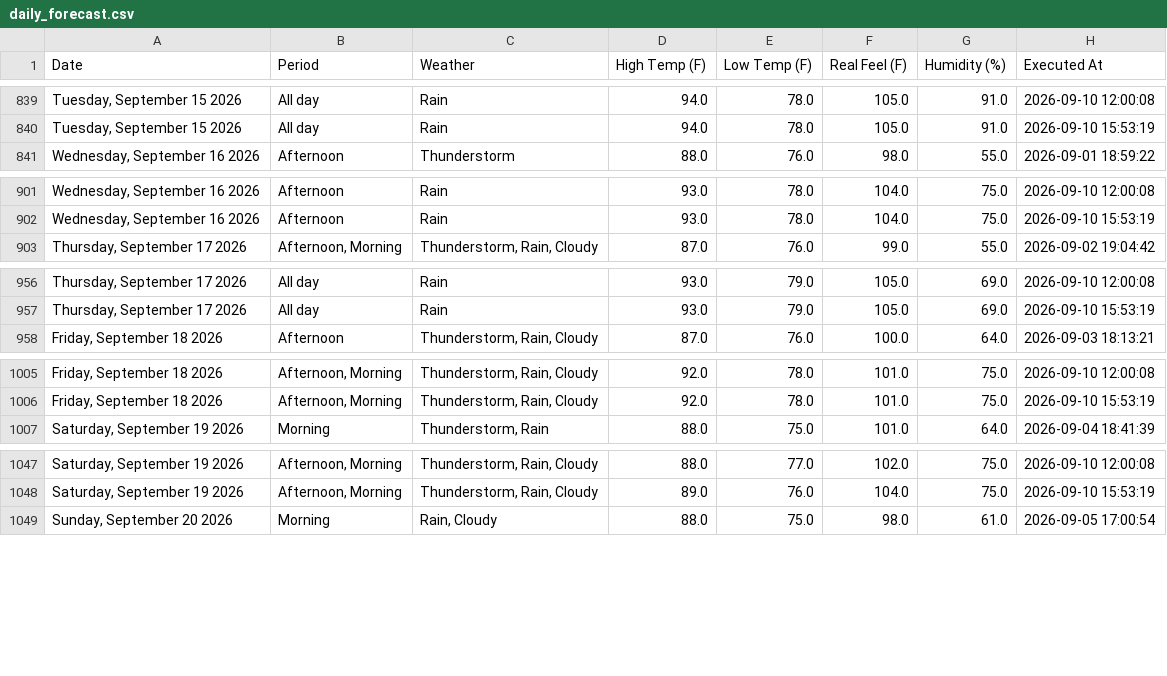
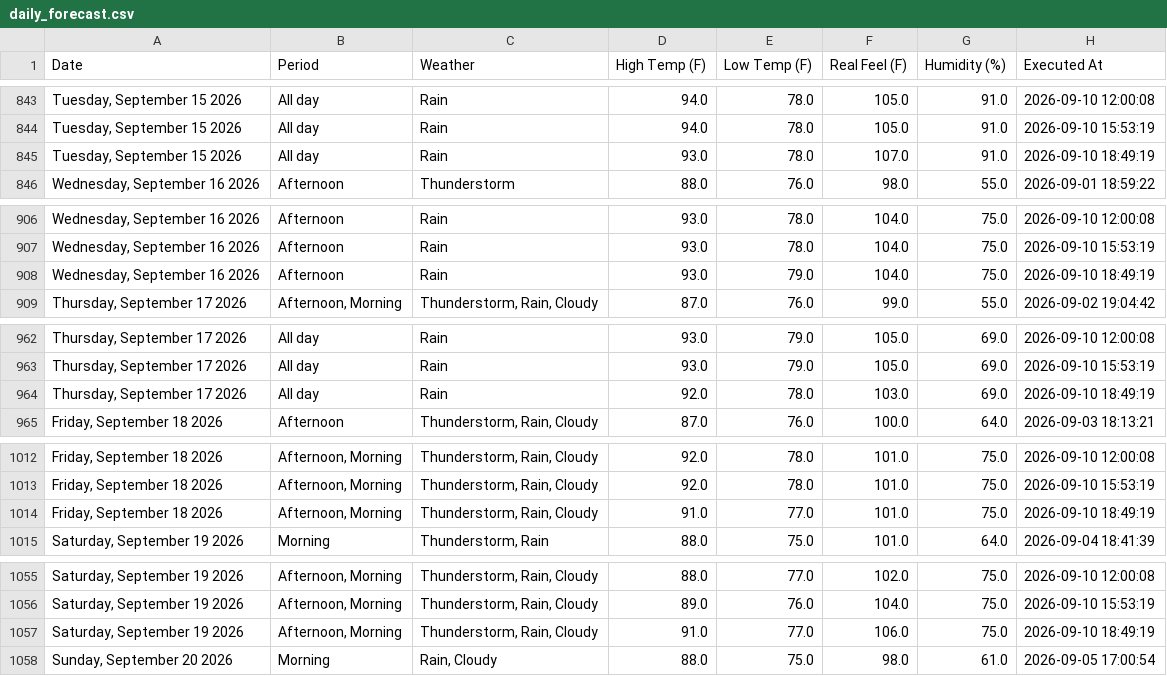
Before and after one commit to pthphien/accuweather, a CSV file: data/daily_forecast.csv, drawn as a sheet; only a part is shown, gaps mark what is left out; the diff covers the shown part only.

```diff
--- a/data/daily_forecast.csv
+++ b/data/daily_forecast.csv
@@ -840,2 +844,3 @@ Date,Period,Weather,High Temp (F),Low Temp (F),Real Feel (F),Humidity (%),Execut
 "Tuesday, September 15 2026",All day,Rain,94.0,78.0,105.0,91.0,2026-09-10 15:53:19
+"Tuesday, September 15 2026",All day,Rain,93.0,78.0,107.0,91.0,2026-09-10 18:49:19
 "Wednesday, September 16 2026",Afternoon,Thunderstorm,88.0,76.0,98.0,55.0,2026-09-01 18:59:22
@@ -902,2 +907,3 @@ Date,Period,Weather,High Temp (F),Low Temp (F),Real Feel (F),Humidity (%),Execut
 "Wednesday, September 16 2026",Afternoon,Rain,93.0,78.0,104.0,75.0,2026-09-10 15:53:19
+"Wednesday, September 16 2026",Afternoon,Rain,93.0,79.0,104.0,75.0,2026-09-10 18:49:19
 "Thursday, September 17 2026","Afternoon, Morning","Thunderstorm, Rain, Cloudy",87.0,76.0,99.0,55.0,2026-09-02 19:04:42
@@ -957,2 +963,3 @@ Date,Period,Weather,High Temp (F),Low Temp (F),Real Feel (F),Humidity (%),Execut
 "Thursday, September 17 2026",All day,Rain,93.0,79.0,105.0,69.0,2026-09-10 15:53:19
+"Thursday, September 17 2026",All day,Rain,92.0,78.0,103.0,69.0,2026-09-10 18:49:19
 "Friday, September 18 2026",Afternoon,"Thunderstorm, Rain, Cloudy",87.0,76.0,100.0,64.0,2026-09-03 18:13:21
@@ -1006,2 +1013,3 @@ Date,Period,Weather,High Temp (F),Low Temp (F),Real Feel (F),Humidity (%),Execut
 "Friday, September 18 2026","Afternoon, Morning","Thunderstorm, Rain, Cloudy",92.0,78.0,101.0,75.0,2026-09-10 15:53:19
+"Friday, September 18 2026","Afternoon, Morning","Thunderstorm, Rain, Cloudy",91.0,77.0,101.0,75.0,2026-09-10 18:49:19
 "Saturday, September 19 2026",Morning,"Thunderstorm, Rain",88.0,75.0,101.0,64.0,2026-09-04 18:41:39
@@ -1048,2 +1056,3 @@ Date,Period,Weather,High Temp (F),Low Temp (F),Real Feel (F),Humidity (%),Execut
 "Saturday, September 19 2026","Afternoon, Morning","Thunderstorm, Rain, Cloudy",89.0,76.0,104.0,75.0,2026-09-10 15:53:19
+"Saturday, September 19 2026","Afternoon, Morning","Thunderstorm, Rain, Cloudy",91.0,77.0,106.0,75.0,2026-09-10 18:49:19
 "Sunday, September 20 2026",Morning,"Rain, Cloudy",88.0,75.0,98.0,61.0,2026-09-05 17:00:54
```
Also changed, not shown: 10 added rows elsewhere in this file, 3 other files.
